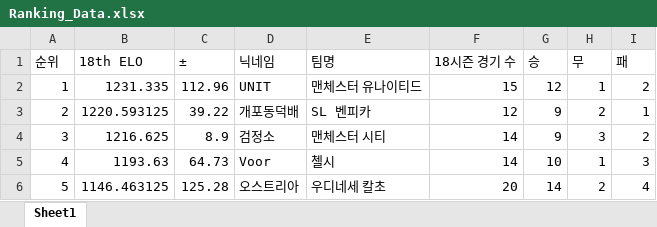
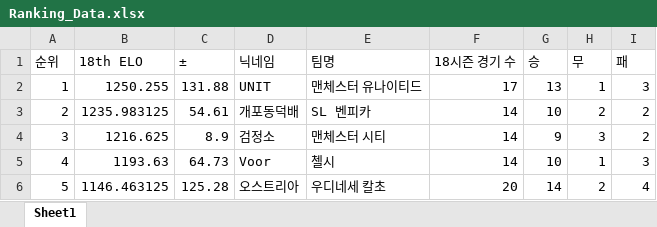
Before and after one commit to xldyxl/all-star-league, an Excel workbook: Ranking_Data.xlsx, sheet Sheet1, drawn as a sheet; only a part is shown; values as stored, in another font and other column widths than the file's, no borders; the diff names each change by its address in the sheet, - before the commit and + after, or states it on an @@ line.

```diff
--- a/Ranking_Data.xlsx (sheet Sheet1)
+++ b/Ranking_Data.xlsx (sheet Sheet1)
-B2 (18th ELO): 1231.335
+B2 (18th ELO): 1250.255
-C2 (±): 112.96
+C2 (±): 131.88
-F2 (18시즌 경기 수): 15
+F2 (18시즌 경기 수): 17
-G2 (승): 12
+G2 (승): 13
-I2 (패): 2
+I2 (패): 3
-B3 (18th ELO): 1220.593125
+B3 (18th ELO): 1235.983125
-C3 (±): 39.22
+C3 (±): 54.61
-F3 (18시즌 경기 수): 12
+F3 (18시즌 경기 수): 14
-G3 (승): 9
+G3 (승): 10
-I3 (패): 1
+I3 (패): 2
```
Also changed, not shown: API데이터_경기_득점_및_도움_기록.xlsx, 13 other files.
